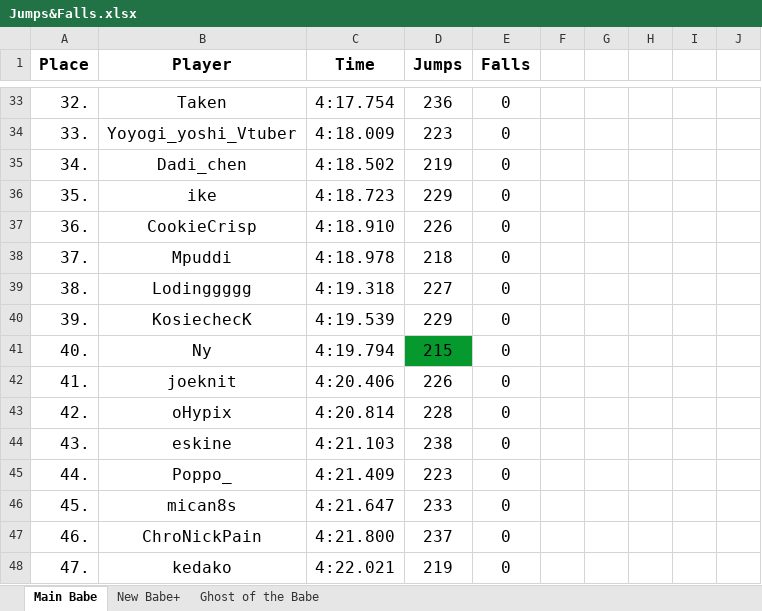
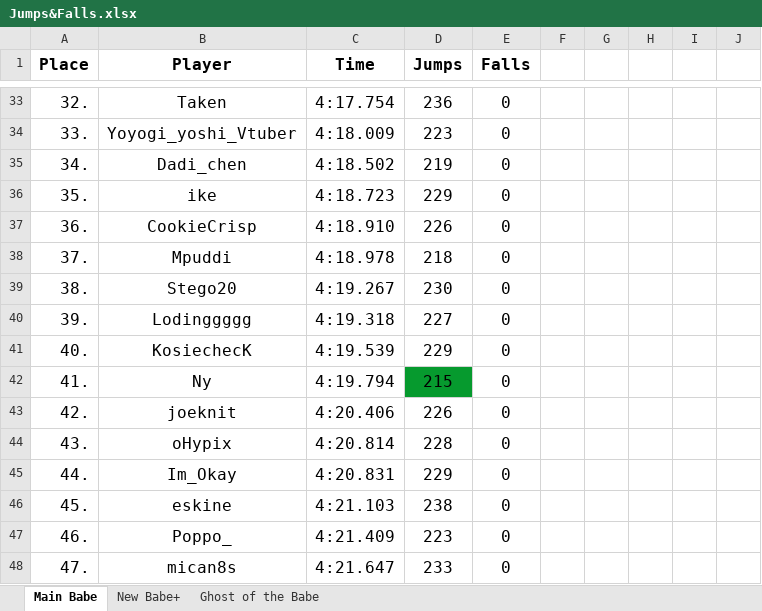
Before and after one commit to Rifre1/Jump-King-Statistics, an Excel workbook: Top100 Jumps&Falls/Jumps&Falls.xlsx, sheet Main Babe, drawn as a sheet; only a part is shown, gaps mark what is left out; values as stored, in another font and other column widths than the file's, no borders; the diff covers the shown part only; the diff names each change by its address in the sheet, - before the commit and + after, or states it on an @@ line.

Commit message:
5th April, 2024

```diff
--- a/Top100 Jumps&Falls/Jumps&Falls.xlsx (sheet Main Babe)
+++ b/Top100 Jumps&Falls/Jumps&Falls.xlsx (sheet Main Babe)
-B39 (Player): Lodinggggg
+B39 (Player): Stego20
-C39 (Time): 4:19.318
+C39 (Time): 4:19.267
-D39 (Jumps): 227
+D39 (Jumps): 230
-B40 (Player): KosiechecK
+B40 (Player): Lodinggggg
-C40 (Time): 4:19.539
+C40 (Time): 4:19.318
-D40 (Jumps): 229
+D40 (Jumps): 227
-B41 (Player): Ny
+B41 (Player): KosiechecK
-C41 (Time): 4:19.794
+C41 (Time): 4:19.539
-D41 (Jumps): 215
+D41 (Jumps): 229
-D41 fill: #069A2E
+D41 fill: none
-B42 (Player): joeknit
+B42 (Player): Ny
-C42 (Time): 4:20.406
+C42 (Time): 4:19.794
-D42 (Jumps): 226
+D42 (Jumps): 215
-D42 fill: none
+D42 fill: #069A2E
-B43 (Player): oHypix
+B43 (Player): joeknit
-C43 (Time): 4:20.814
+C43 (Time): 4:20.406
-D43 (Jumps): 228
+D43 (Jumps): 226
-B44 (Player): eskine
+B44 (Player): oHypix
-C44 (Time): 4:21.103
+C44 (Time): 4:20.814
-D44 (Jumps): 238
+D44 (Jumps): 228
-B45 (Player): Poppo_
+B45 (Player): Im_Okay
-C45 (Time): 4:21.409
+C45 (Time): 4:20.831
-D45 (Jumps): 223
+D45 (Jumps): 229
-B46 (Player): mican8s
+B46 (Player): eskine
-C46 (Time): 4:21.647
+C46 (Time): 4:21.103
-D46 (Jumps): 233
+D46 (Jumps): 238
-B47 (Player): ChroNickPain
+B47 (Player): Poppo_
-C47 (Time): 4:21.800
+C47 (Time): 4:21.409
-D47 (Jumps): 237
+D47 (Jumps): 223
-B48 (Player): kedako
+B48 (Player): mican8s
-C48 (Time): 4:22.021
+C48 (Time): 4:21.647
-D48 (Jumps): 219
+D48 (Jumps): 233
```
Also changed, not shown: 169 edited cells and cell formats elsewhere in this sheet, sheet Ghost of the Babe, sheet New Babe+.
